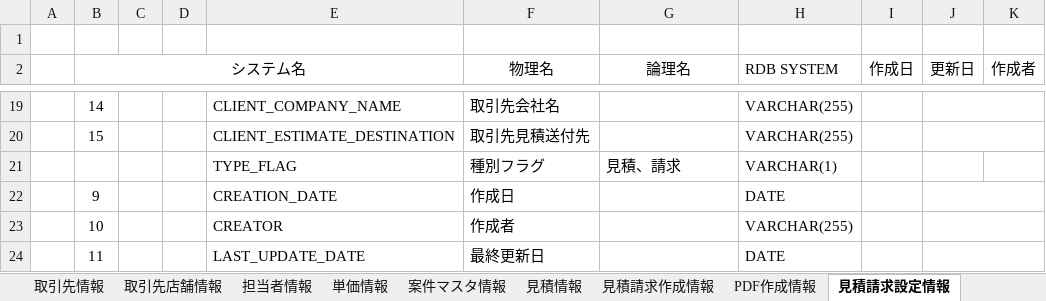
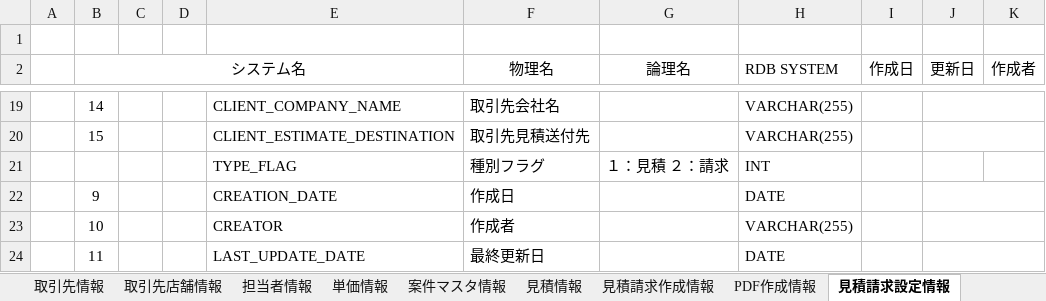
Before and after one commit to zhanghuya/ans_client, an Excel workbook: ansteypeファイル/DB設計 テーブル定義書.xlsx, sheet 見積請求設定情報, drawn as a sheet; only a part is shown, gaps mark what is left out; values as stored, in another font and other column widths than the file's, no borders; the diff names each change by its address in the sheet, - before the commit and + after, or states it on an @@ line.

```diff
--- a/ansteypeファイル/DB設計 テーブル定義書.xlsx (sheet 見積請求設定情報)
+++ b/ansteypeファイル/DB設計 テーブル定義書.xlsx (sheet 見積請求設定情報)
-G21 (論理名): 見積、請求
+G21 (論理名): １：見積 ２：請求
-H21 (RDB SYSTEM): VARCHAR(1)
+H21 (RDB SYSTEM): INT
```
Also changed, not shown: 1 other file.
